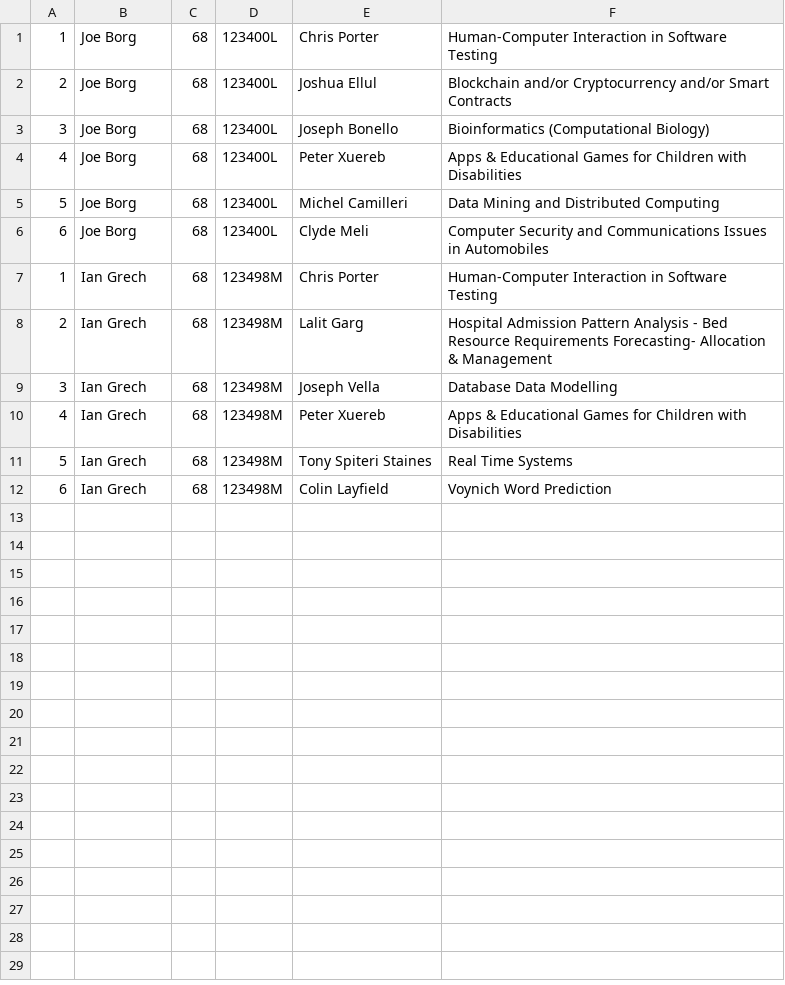
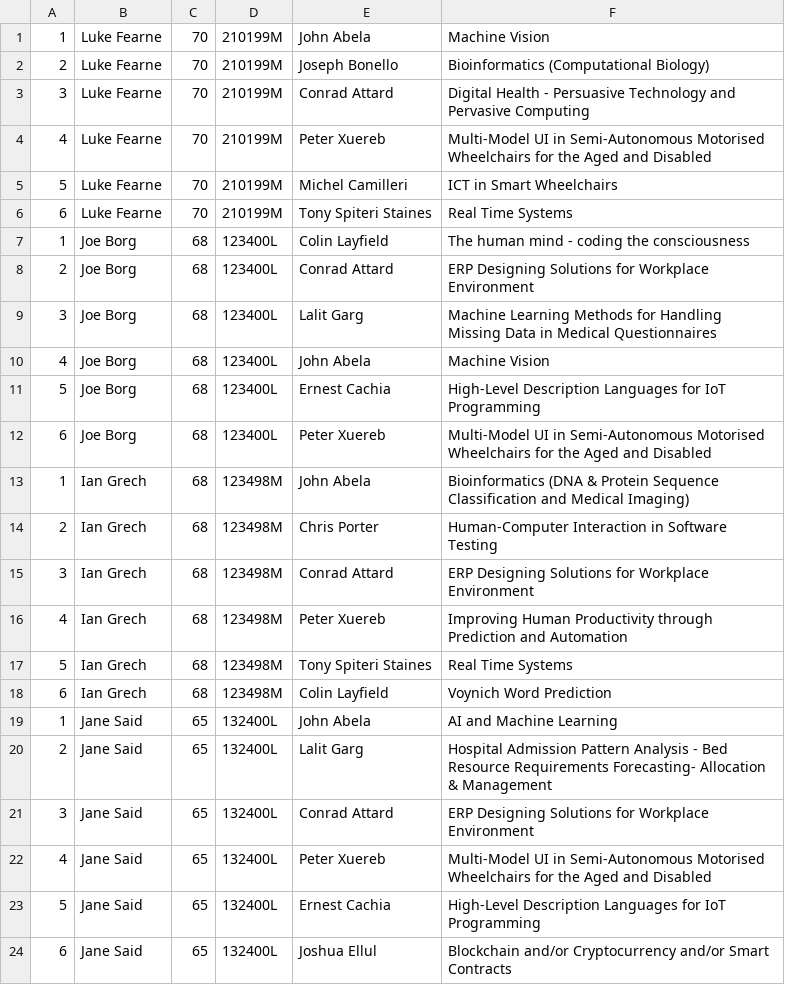
Before and after one commit to NicoleCassar/GAPT, a CSV file: FYPAllocationTest/FYPAllocationTest/students.csv, drawn as a sheet.

```diff
--- a/FYPAllocationTest/FYPAllocationTest/students.csv
+++ b/FYPAllocationTest/FYPAllocationTest/students.csv
@@ -1,12 +1,24 @@
-1,Joe Borg,68,123400L,Chris Porter,Human-Computer Interaction in Software Testing
-2,Joe Borg,68,123400L,Joshua Ellul,Blockchain and/or Cryptocurrency and/or Smart Contracts
-3,Joe Borg,68,123400L,Joseph Bonello,Bioinformatics (Computational Biology)
-4,Joe Borg,68,123400L,Peter Xuereb,Apps & Educational Games for Children with Disabilities
-5,Joe Borg,68,123400L,Michel Camilleri,Data Mining and Distributed Computing
-6,Joe Borg,68,123400L,Clyde Meli,Computer Security and Communications Issues in Automobiles
-1,Ian Grech,68,123498M,Chris Porter,Human-Computer Interaction in Software Testing
-2,Ian Grech,68,123498M,Lalit Garg,Hospital Admission Pattern Analysis - Bed Resource Requirements Forecasting- Allocation & Management
-3,Ian Grech,68,123498M,Joseph Vella,Database Data Modelling
-4,Ian Grech,68,123498M,Peter Xuereb,Apps & Educational Games for Children with Disabilities
+1,Luke Fearne,70,210199M,John Abela,Machine Vision
+2,Luke Fearne,70,210199M,Joseph Bonello,Bioinformatics (Computational Biology)
+3,Luke Fearne,70,210199M,Conrad Attard,Digital Health - Persuasive Technology and Pervasive Computing
+4,Luke Fearne,70,210199M,Peter Xuereb,Multi-Model UI in Semi-Autonomous Motorised Wheelchairs for the Aged and Disabled
+5,Luke Fearne,70,210199M,Michel Camilleri,ICT in Smart Wheelchairs
+6,Luke Fearne,70,210199M,Tony Spiteri Staines,Real Time Systems
+1,Joe Borg,68,123400L,Colin Layfield,The human mind - coding the consciousness
+2,Joe Borg,68,123400L,Conrad Attard,ERP Designing Solutions for Workplace Environment
+3,Joe Borg,68,123400L,Lalit Garg,Machine Learning Methods for Handling Missing Data in Medical Questionnaires
+4,Joe Borg,68,123400L,John Abela,Machine Vision
+5,Joe Borg,68,123400L,Ernest Cachia,High-Level Description Languages for IoT Programming
+6,Joe Borg,68,123400L,Peter Xuereb,Multi-Model UI in Semi-Autonomous Motorised Wheelchairs for the Aged and Disabled
+1,Ian Grech,68,123498M,John Abela,Bioinformatics (DNA & Protein Sequence Classification and  Medical Imaging)
+2,Ian Grech,68,123498M,Chris Porter,Human-Computer Interaction in Software Testing
+3,Ian Grech,68,123498M,Conrad Attard,ERP Designing Solutions for Workplace Environment
+4,Ian Grech,68,123498M,Peter Xuereb,Improving Human Productivity through Prediction and Automation
 5,Ian Grech,68,123498M,Tony Spiteri Staines,Real Time Systems
 6,Ian Grech,68,123498M,Colin Layfield,Voynich Word Prediction
+1,Jane Said,65,132400L,John Abela,AI and Machine Learning
+2,Jane Said,65,132400L,Lalit Garg,Hospital Admission Pattern Analysis - Bed Resource Requirements Forecasting- Allocation & Management
+3,Jane Said,65,132400L,Conrad Attard,ERP Designing Solutions for Workplace Environment
+4,Jane Said,65,132400L,Peter Xuereb,Multi-Model UI in Semi-Autonomous Motorised Wheelchairs for the Aged and Disabled
+5,Jane Said,65,132400L,Ernest Cachia,High-Level Description Languages for IoT Programming
+6,Jane Said,65,132400L,Joshua Ellul,Blockchain and/or Cryptocurrency and/or Smart Contracts
```
Also changed, not shown: FYPAllocationTest/FYPAllocationTest/Supervisors.csv, FYPAllocationTest/FYPAllocationTest/allocation_result.csv, 6 other files.
